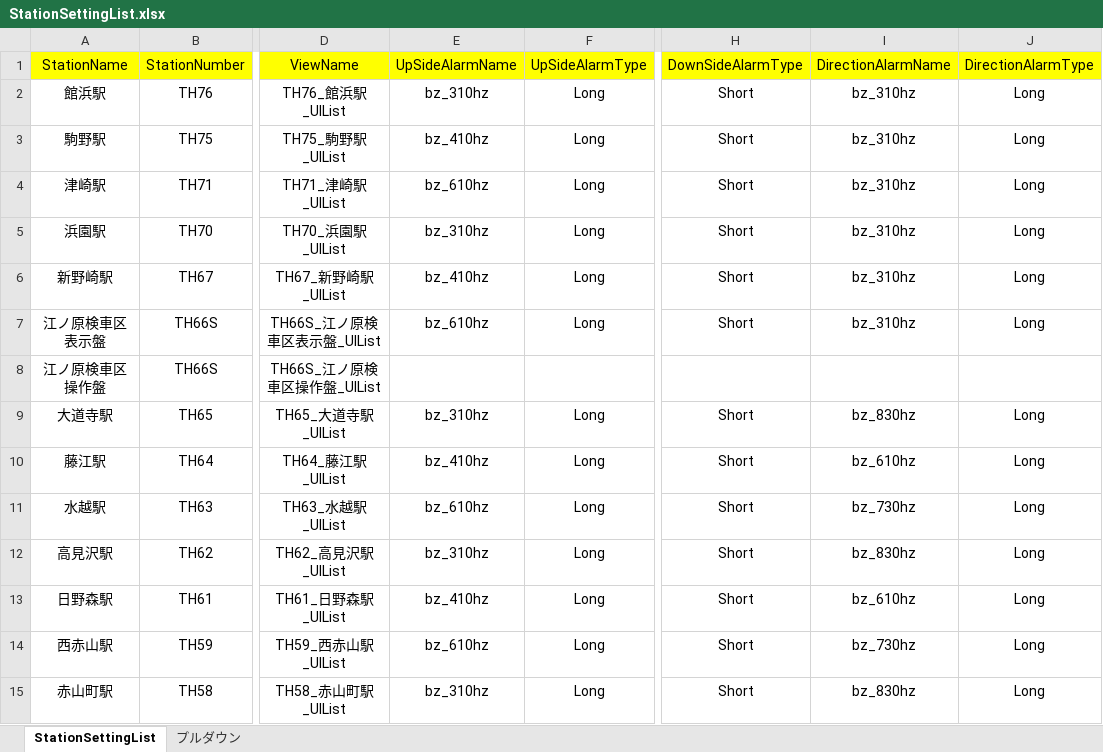
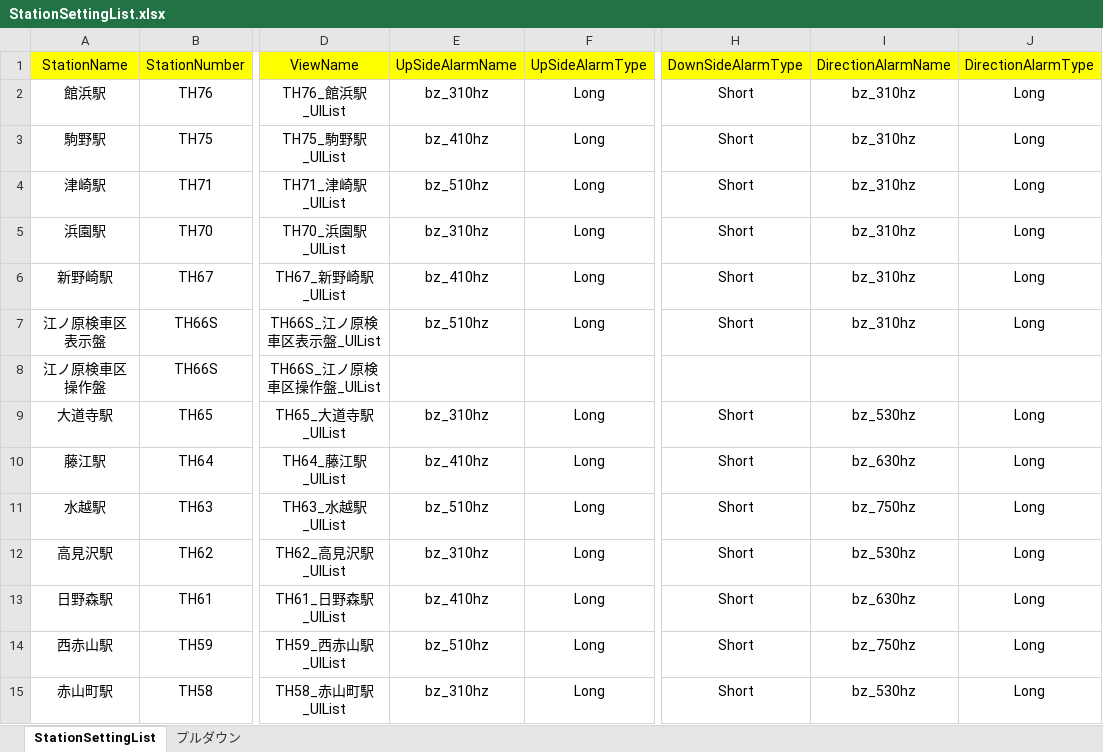
Before and after one commit to suine97/TatehamaInterlockingConsole, an Excel workbook: exe/TSV/Excel/StationSettingList.xlsx, sheet StationSettingList, drawn as a sheet; only a part is shown, gaps mark what is left out; values as stored, in another font and other column widths than the file's, no borders; the diff names each change by its address in the sheet, - before the commit and + after, or states it on an @@ line.

```diff
--- a/exe/TSV/Excel/StationSettingList.xlsx (sheet StationSettingList)
+++ b/exe/TSV/Excel/StationSettingList.xlsx (sheet StationSettingList)
-E4: bz_610hz
+E4: bz_510hz
-E7: bz_610hz
+E7: bz_510hz
-I9: bz_830hz
+I9: bz_530hz
-I10: bz_610hz
+I10: bz_630hz
-E11: bz_610hz
+E11: bz_510hz
-I11: bz_730hz
+I11: bz_750hz
-I12: bz_830hz
+I12: bz_530hz
-I13: bz_610hz
+I13: bz_630hz
-E14: bz_610hz
+E14: bz_510hz
-I14: bz_730hz
+I14: bz_750hz
-I15: bz_830hz
+I15: bz_530hz
```
Also changed, not shown: 9 other files.
